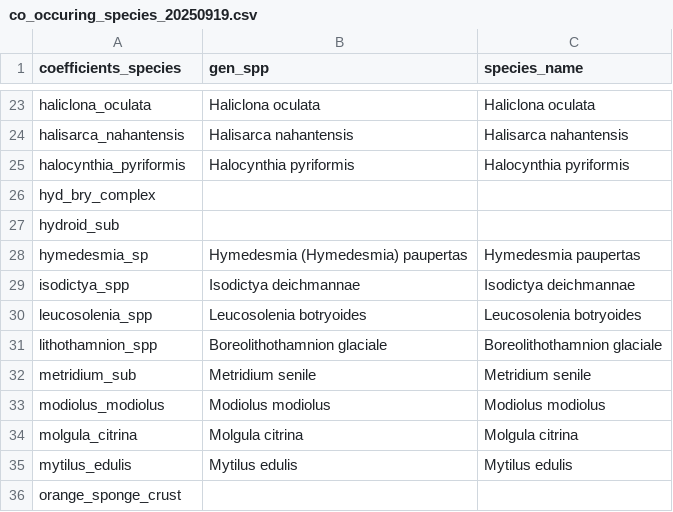
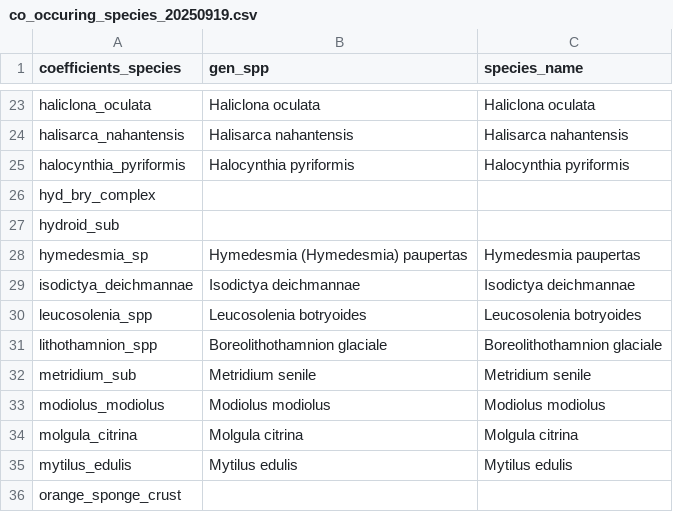
Before and after one commit to BAMcCollum/rock_wall_change_thermal_preference, a CSV file: data/co_occuring_species_20250919.csv, drawn as a sheet; only a part is shown, gaps mark what is left out.

Commit message:
Updating figures with proper sponge name

```diff
--- a/data/co_occuring_species_20250919.csv
+++ b/data/co_occuring_species_20250919.csv
@@ -28,3 +28,3 @@ hydroid_sub,,
 hymedesmia_sp,Hymedesmia (Hymedesmia) paupertas,Hymedesmia paupertas
-isodictya_spp,Isodictya deichmannae,Isodictya deichmannae
+isodictya_deichmannae,Isodictya deichmannae,Isodictya deichmannae
 leucosolenia_spp,Leucosolenia botryoides,Leucosolenia botryoides
```
Also changed, not shown: 5 other files.
